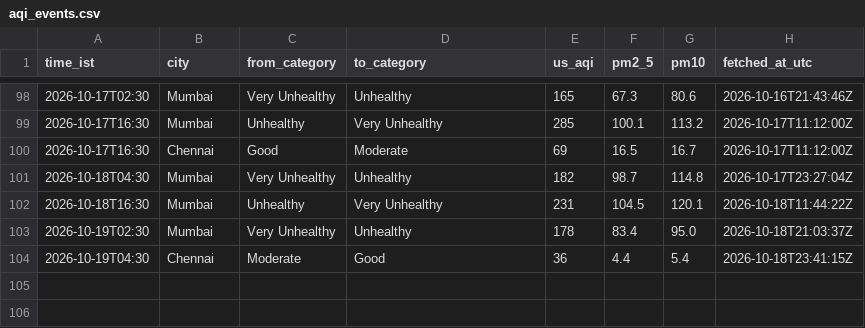
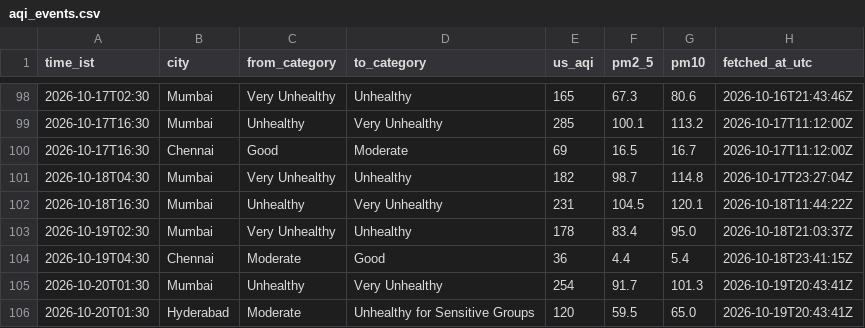
Before and after one commit to Georgian-86/india-aqi-tracker, a CSV file: data/aqi_events.csv, drawn as a sheet; only a part is shown, gaps mark what is left out.

Commit message:
data: AQI change 2026-10-20 01:30 IST: Mumbai → Very Unhealthy, Hyderabad → Unhealthy for Sensitive Groups

```diff
--- a/data/aqi_events.csv
+++ b/data/aqi_events.csv
@@ -104 +104,3 @@ time_ist,city,from_category,to_category,us_aqi,pm2_5,pm10,fetched_at_utc
 2026-10-19T04:30,Chennai,Moderate,Good,36,4.4,5.4,2026-10-18T23:41:15Z
+2026-10-20T01:30,Mumbai,Unhealthy,Very Unhealthy,254,91.7,101.3,2026-10-19T20:43:41Z
+2026-10-20T01:30,Hyderabad,Moderate,Unhealthy for Sensitive Groups,120,59.5,65.0,2026-10-19T20:43:41Z
```
